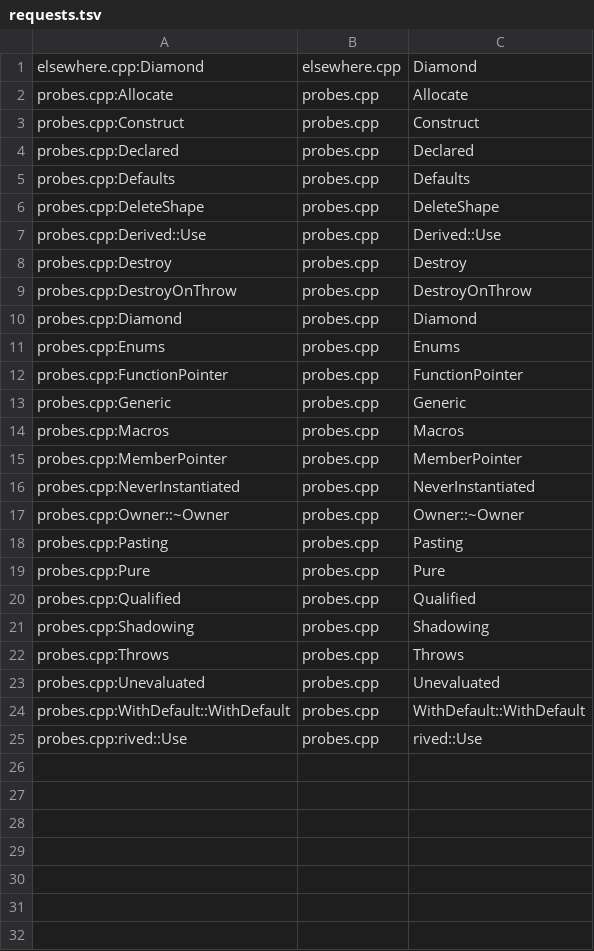
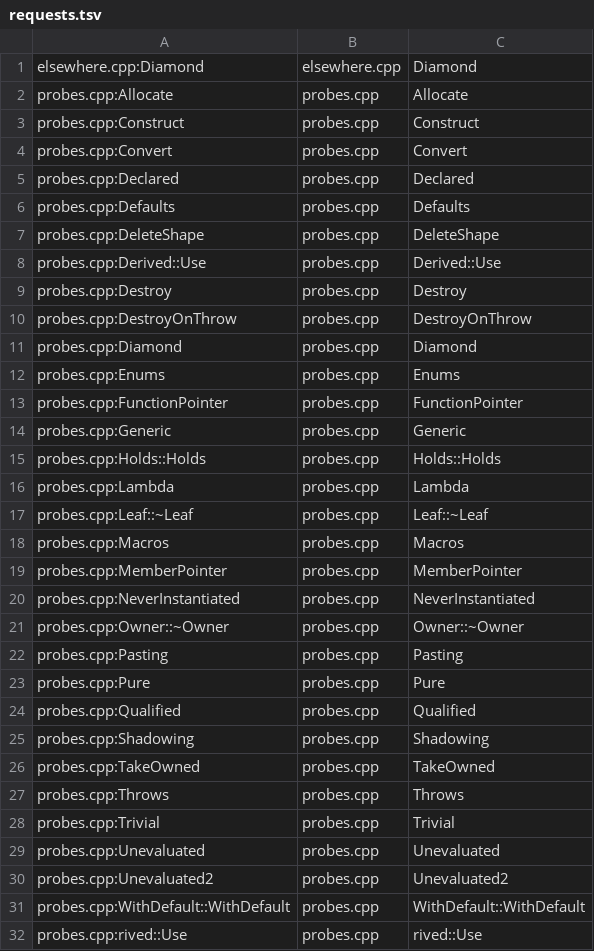
Before and after one commit to Smaug123/WoofWare.PawPrint, a TSV file: native-call-graph/oracle/requests.tsv, drawn as a sheet.

```diff
--- a/native-call-graph/oracle/requests.tsv
+++ b/native-call-graph/oracle/requests.tsv
@@ -3,2 +3,3 @@ probes.cpp:Allocate	probes.cpp	Allocate
 probes.cpp:Construct	probes.cpp	Construct
+probes.cpp:Convert	probes.cpp	Convert
 probes.cpp:Declared	probes.cpp	Declared
@@ -13,2 +14,5 @@ probes.cpp:FunctionPointer	probes.cpp	FunctionPointer
 probes.cpp:Generic	probes.cpp	Generic
+probes.cpp:Holds::Holds	probes.cpp	Holds::Holds
+probes.cpp:Lambda	probes.cpp	Lambda
+probes.cpp:Leaf::~Leaf	probes.cpp	Leaf::~Leaf
 probes.cpp:Macros	probes.cpp	Macros
@@ -21,4 +25,7 @@ probes.cpp:Qualified	probes.cpp	Qualified
 probes.cpp:Shadowing	probes.cpp	Shadowing
+probes.cpp:TakeOwned	probes.cpp	TakeOwned
 probes.cpp:Throws	probes.cpp	Throws
+probes.cpp:Trivial	probes.cpp	Trivial
 probes.cpp:Unevaluated	probes.cpp	Unevaluated
+probes.cpp:Unevaluated2	probes.cpp	Unevaluated2
 probes.cpp:WithDefault::WithDefault	probes.cpp	WithDefault::WithDefault
```
Also changed, not shown: native-call-graph/oracle/expected.tsv, 15 other files.
